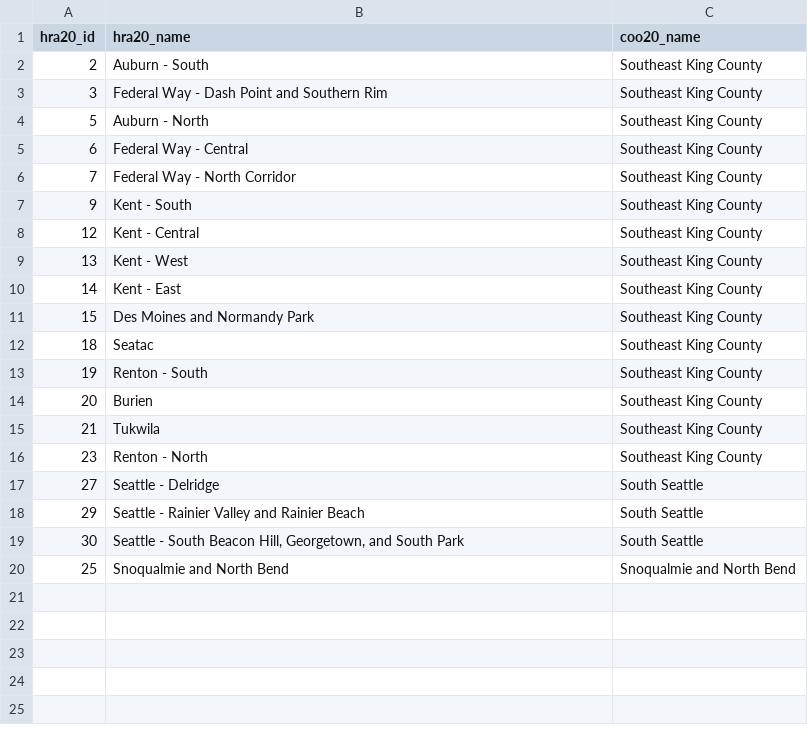
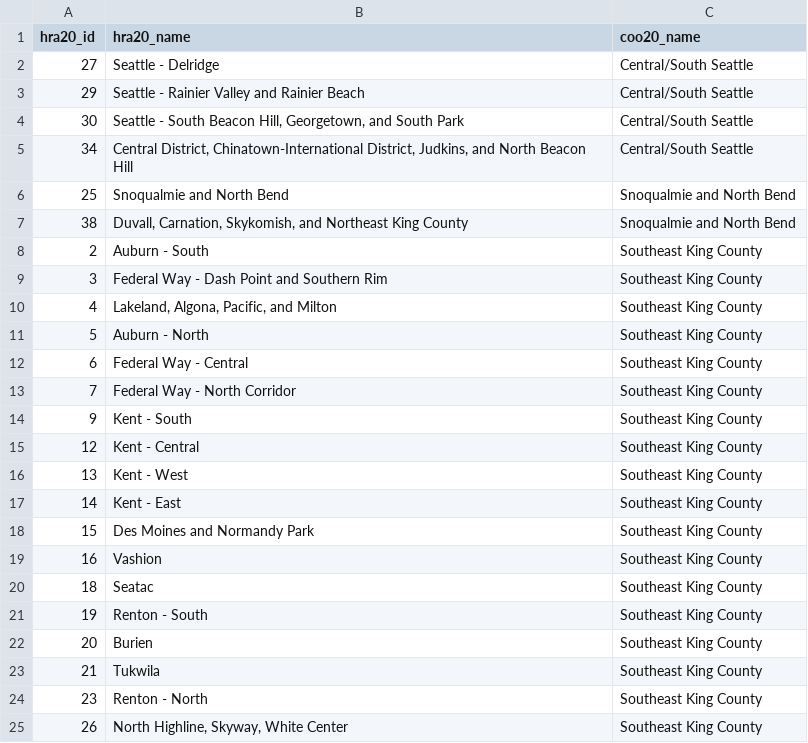
Before and after one commit to PHSKC-APDE/rads.data, a CSV file: inst/extdata/spatial_data/hra20_to_coo20.csv, drawn as a sheet; removed rows and columns are numbered as before the commit, all else as after; the diff names each change by its address in the sheet, - before the commit and + after, or states it on an @@ line.

```diff
--- a/inst/extdata/spatial_data/hra20_to_coo20.csv
+++ b/inst/extdata/spatial_data/hra20_to_coo20.csv
+row 2: 27 | Seattle - Delridge | Central/South Seattle
+row 3: 29 | Seattle - Rainier Valley and Rainier Beach | Central/South Seattle
+row 4: 30 | Seattle - South Beacon Hill, Georgetown, and South Park | Central/South Seattle
+row 5: 34 | Central District, Chinatown-International District, Judkins, and North Beacon Hill | Central/South Seattle
@@ row 20 moved to row 6: 25 @@
+row 7: 38 | Duvall, Carnation, Skykomish, and Northeast King County | Snoqualmie and North Bend
+row 10: 4 | Lakeland, Algona, Pacific, and Milton | Southeast King County
+row 19: 16 | Vashion | Southeast King County
-row 17: 27 | Seattle - Delridge | South Seattle
-row 18: 29 | Seattle - Rainier Valley and Rainier Beach | South Seattle
-row 19: 30 | Seattle - South Beacon Hill, Georgetown, and South Park | South Seattle
+row 25: 26 | North Highline, Skyway, White Center | Southeast King County
```
Also changed, not shown: 4 other files.
